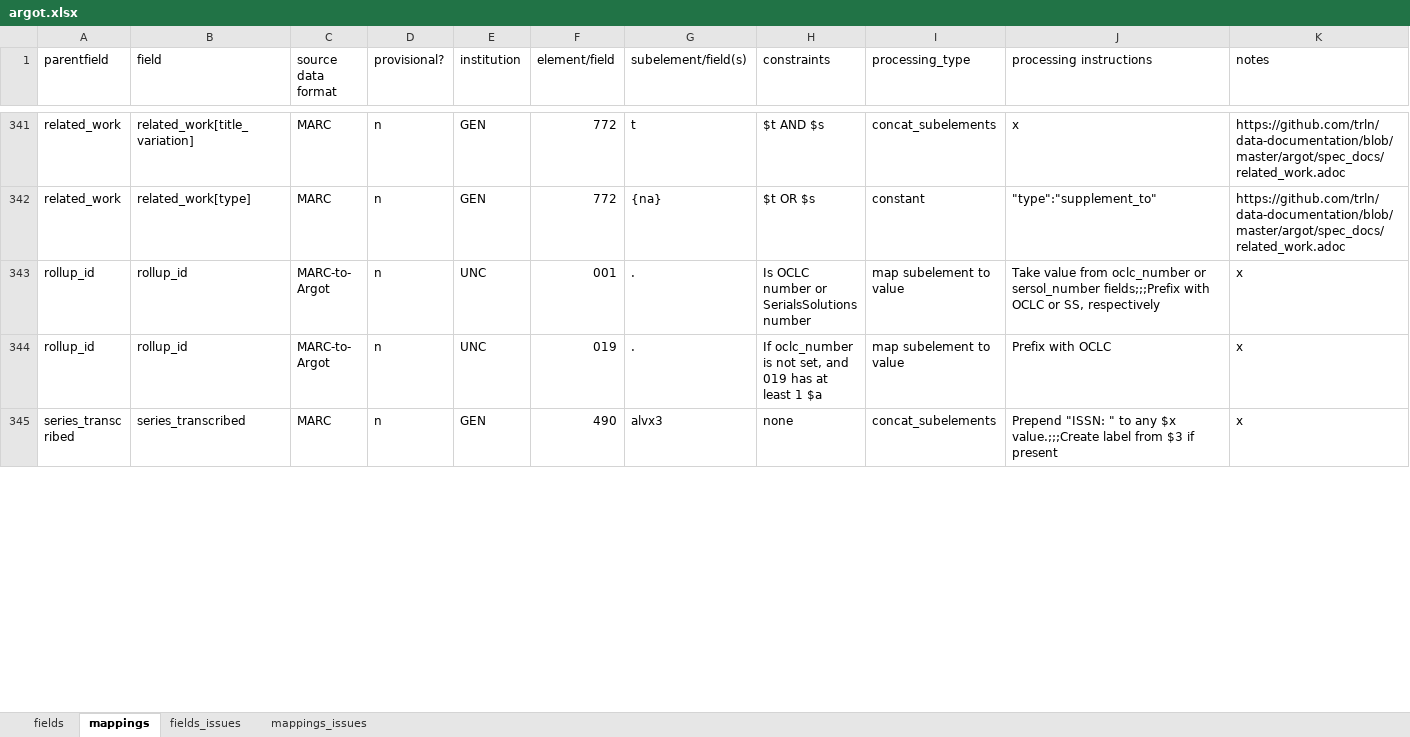
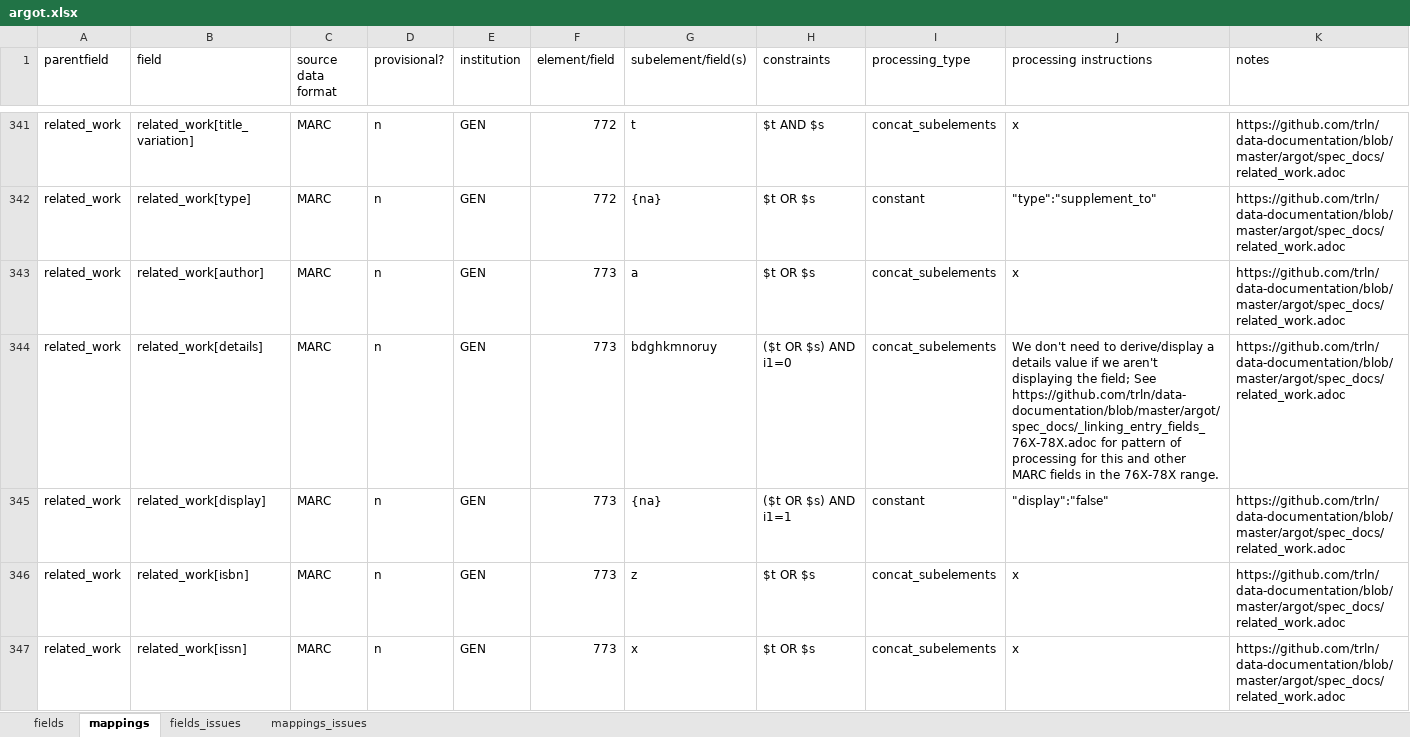
Before and after one commit to trln/data-documentation, an Excel workbook: argot/argot.xlsx, sheet mappings, drawn as a sheet; only a part is shown, gaps mark what is left out; the shorter side is filled out with more unchanged rows; values as stored, in another font and other column widths than the file's, no borders; conditional formats and table styles not drawn; rows hold the shown columns only; the diff covers the shown part only; the diff names each change by its address in the sheet, - before the commit and + after, or states it on an @@ line.

Commit message:
continue 76X-78X spreadsheet mappings

```diff
--- a/argot/argot.xlsx (sheet mappings)
+++ b/argot/argot.xlsx (sheet mappings)
+row 343: related_work | related_work[author] | MARC | n | GEN | 773 | a | $t OR $s | concat_subelements | x | https://github.com/trln/data-documentation/blob/master/argot/spec_docs/related_work.adoc
+row 344: related_work | related_work[details] | MARC | n | GEN | 773 | bdghkmnoruy | ($t OR $s) AND i1=0 | concat_subelements | We don't need to derive/display a details value if we aren't displaying the field; See https://github.com/trln/data-documentation/blob/master/argot/spec_docs/_linking_entry_fields_76X-78X.adoc for pattern of processing for this and other MARC fields in the 76X-78X range. | https://github.com/trln/data-documentation/blob/master/argot/spec_docs/related_work.adoc
+row 345: related_work | related_work[display] | MARC | n | GEN | 773 | {na} | ($t OR $s) AND i1=1 | constant | "display":"false" | https://github.com/trln/data-documentation/blob/master/argot/spec_docs/related_work.adoc
+row 346: related_work | related_work[isbn] | MARC | n | GEN | 773 | z | $t OR $s | concat_subelements | x | https://github.com/trln/data-documentation/blob/master/argot/spec_docs/related_work.adoc
+row 347: related_work | related_work[issn] | MARC | n | GEN | 773 | x | $t OR $s | concat_subelements | x | https://github.com/trln/data-documentation/blob/master/argot/spec_docs/related_work.adoc
```
Also changed, not shown: 76 added rows and 5 edited cells elsewhere in this sheet, sheet fields, 4 other files.
